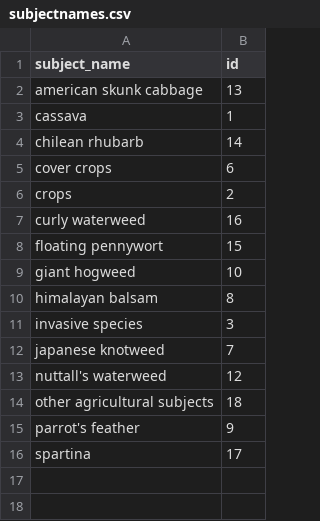
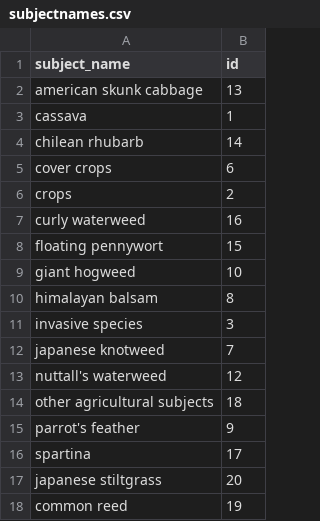
Before and after one commit to gormshackelford/metadataset-shiny, a CSV file: subjectnames.csv, drawn as a sheet; the diff names each change by its address in the sheet, - before the commit and + after, or states it on an @@ line.

Commit message:
Add common reed and japanese stiltgrass as subjects.

```diff
--- a/subjectnames.csv
+++ b/subjectnames.csv
+row 17: japanese stiltgrass | 20
+row 18: common reed | 19
```
